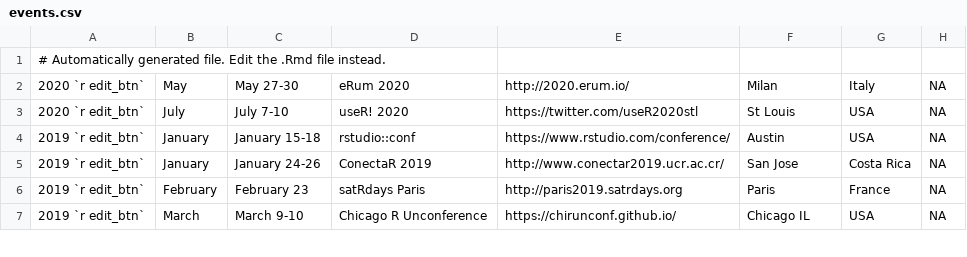
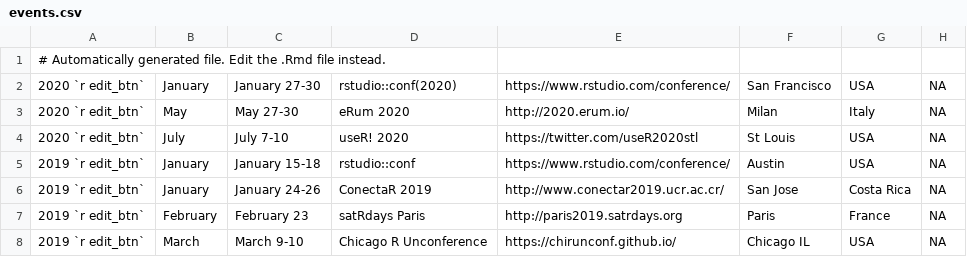
Before and after one commit to tunisrusergroup/meetingsR, a CSV file: events.csv, drawn as a sheet; only a part is shown.

Commit message:
#rstats Add rstudio conf 2020
Thanks to @corybrunson  (512)

```diff
--- a/events.csv
+++ b/events.csv
@@ -1,2 +1,3 @@
 # Automatically generated file. Edit the .Rmd file instead.
+2020 `r edit_btn`,January,January 27-30,rstudio::conf(2020),https://www.rstudio.com/conference/,San Francisco,USA,NA
 2020 `r edit_btn`,May,May 27-30,eRum 2020,http://2020.erum.io/,Milan,Italy,NA
```
Also changed, not shown: 7 other files.
